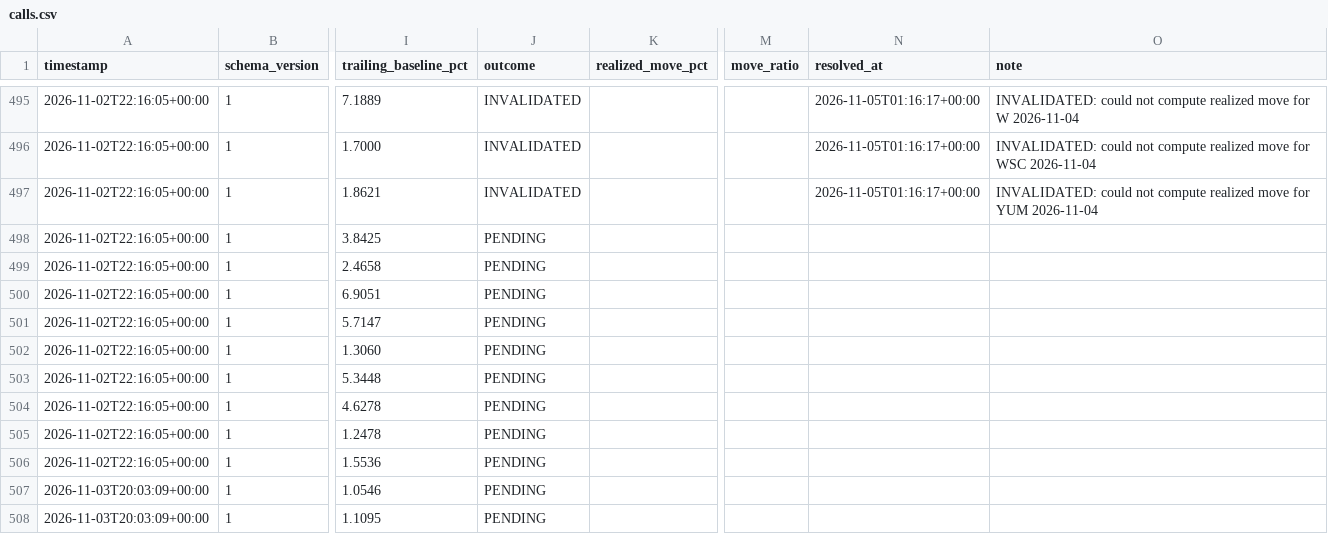
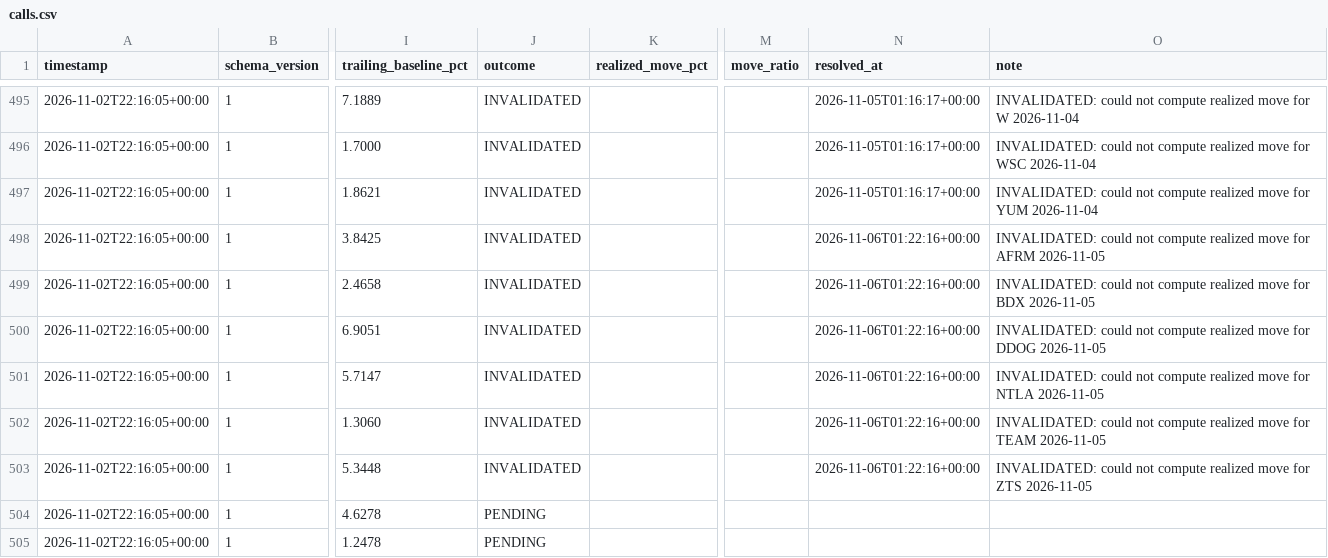
Before and after one commit to pawarraj8888/catalyst-engine, a CSV file: live_log/calls.csv, drawn as a sheet; only a part is shown, gaps mark what is left out; the shorter side is filled out with more unchanged rows; the diff names each change by its address in the sheet, - before the commit and + after, or states it on an @@ line.

```diff
--- a/live_log/calls.csv
+++ b/live_log/calls.csv
-J498:J503 (outcome): PENDING
+J498:J503 (outcome): INVALIDATED
-N498:N503 (resolved_at): (empty)
+N498:N503 (resolved_at): 2026-11-06T01:22:16+00:00
-O498 (note): (empty)
+O498 (note): INVALIDATED: could not compute realized move for AFRM 2026-11-05
-O499 (note): (empty)
+O499 (note): INVALIDATED: could not compute realized move for BDX 2026-11-05
-O500 (note): (empty)
+O500 (note): INVALIDATED: could not compute realized move for DDOG 2026-11-05
-O501 (note): (empty)
+O501 (note): INVALIDATED: could not compute realized move for NTLA 2026-11-05
-O502 (note): (empty)
+O502 (note): INVALIDATED: could not compute realized move for TEAM 2026-11-05
-O503 (note): (empty)
+O503 (note): INVALIDATED: could not compute realized move for ZTS 2026-11-05
```
Also changed, not shown: 7 other files.
